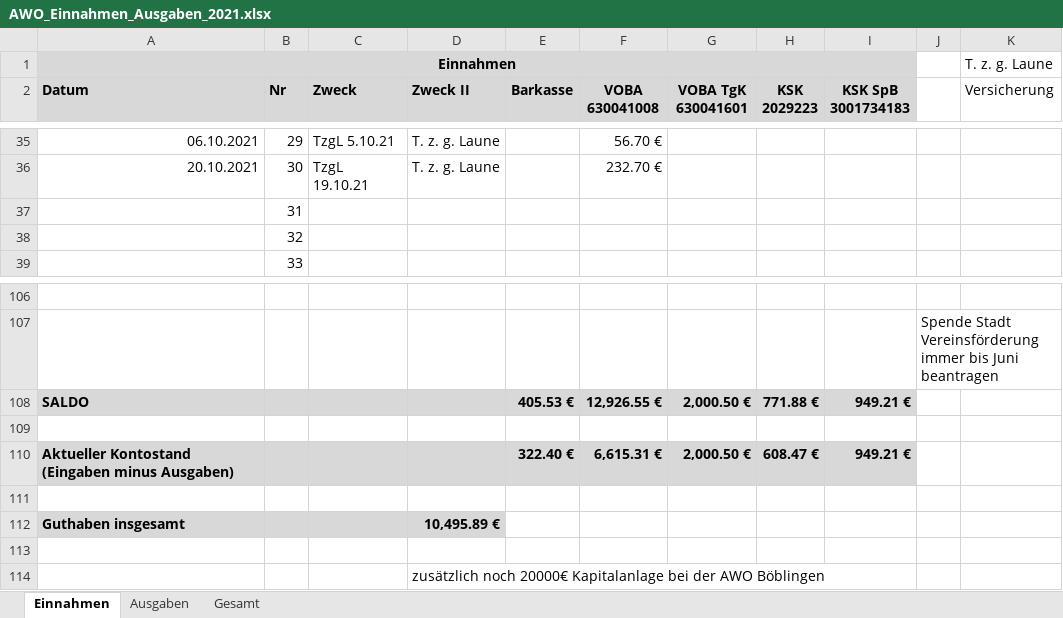
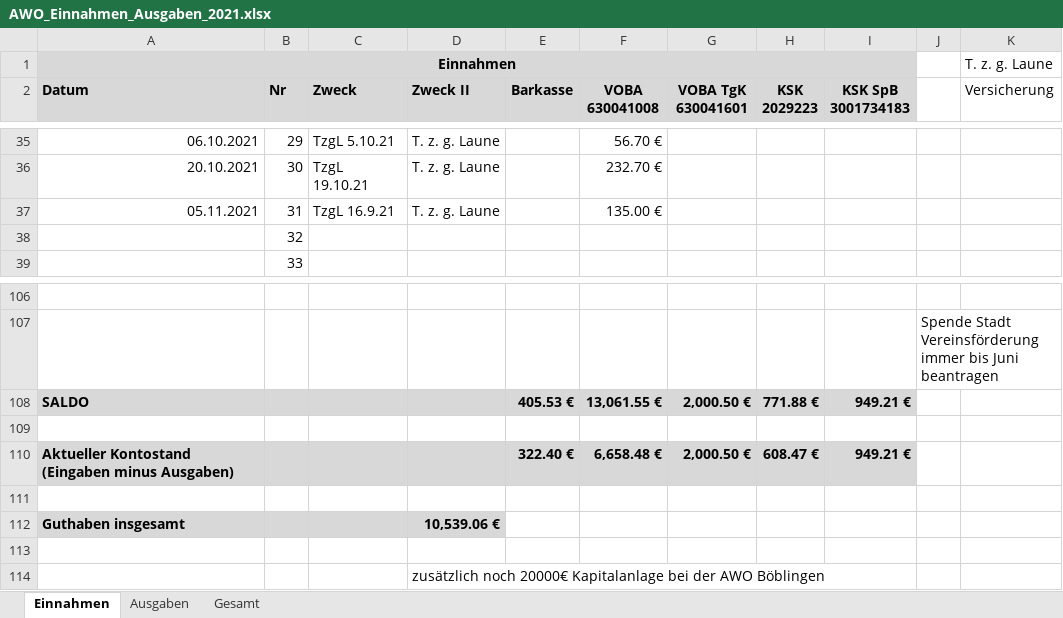
Before and after one commit to bwildner/AWO, an Excel workbook: AWO_Einnahmen_Ausgaben_2021.xlsx, sheet Einnahmen, drawn as a sheet; only a part is shown, gaps mark what is left out; values as stored, in another font and other column widths than the file's, no borders; conditional formats not drawn; the diff names each change by its address in the sheet, - before the commit and + after, or states it on an @@ line.

```diff
--- a/AWO_Einnahmen_Ausgaben_2021.xlsx (sheet Einnahmen)
+++ b/AWO_Einnahmen_Ausgaben_2021.xlsx (sheet Einnahmen)
-A37 (Datum): (empty)
+A37 (Datum): 05.11.2021
-C37 (Zweck): (empty)
+C37 (Zweck): TzgL 16.9.21
-D37 (Zweck II): (empty)
+D37 (Zweck II): T. z. g. Laune
-F37 (VOBA 630041008): (empty)
+F37 (VOBA 630041008): 135.00 €
-F108 (VOBA 630041008): 12,926.55 €
+F108 (VOBA 630041008): 13,061.55 €
-F110 (VOBA 630041008): 6,615.31 €
+F110 (VOBA 630041008): 6,658.48 €
-D112 (Zweck II): 10,495.89 €
+D112 (Zweck II): 10,539.06 €
```
Also changed, not shown: sheet Ausgaben, 7 other files.
